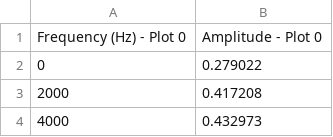
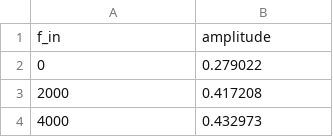
Before and after one commit to starlightjason2/electronics-labs, a CSV file: lab-4/data/final_fft_lab4_sinc.csv, drawn as a sheet; only a part is shown.

```diff
--- a/lab-4/data/final_fft_lab4_sinc.csv
+++ b/lab-4/data/final_fft_lab4_sinc.csv
@@ -1,2 +1,2 @@
-Frequency (Hz) - Plot 0,Amplitude - Plot 0
+f_in,amplitude
 0,0.279022
```
Also changed, not shown: lab-4/data/final_lab4_part4_10microsec_200hz_input_4pp.csv, lab-4/data/final_lab4_part4_bodeplot.csv, 9 other files.
